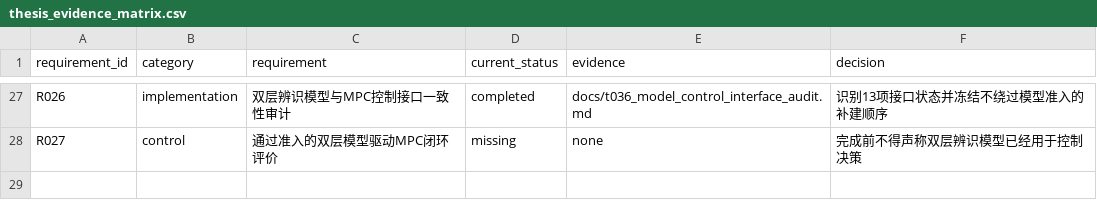
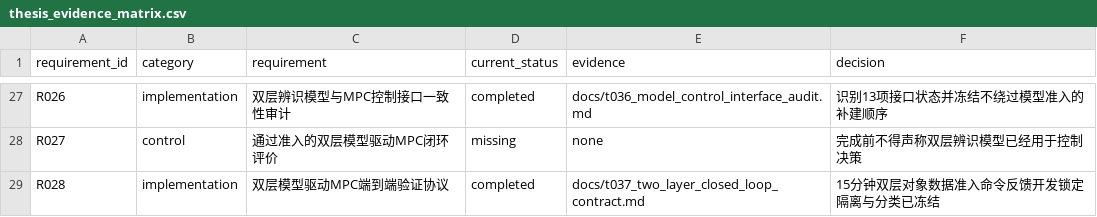
Before and after one commit to gzxxxxxx178-ship-it/greenhouse_rootzone_mpc, a CSV file: data/csv/thesis_evidence_matrix.csv, drawn as a sheet; only a part is shown, gaps mark what is left out.

```diff
--- a/data/csv/thesis_evidence_matrix.csv
+++ b/data/csv/thesis_evidence_matrix.csv
@@ -28 +28,2 @@ R026,implementation,双层辨识模型与MPC控制接口一致性审计,complete
 R027,control,通过准入的双层模型驱动MPC闭环评价,missing,none,完成前不得声称双层辨识模型已经用于控制决策
+R028,implementation,双层模型驱动MPC端到端验证协议,completed,docs/t037_two_layer_closed_loop_contract.md,15分钟双层对象数据准入命令反馈开发锁定隔离与分类已冻结
```
Also changed, not shown: data/csv/task_list.csv, data/csv/thesis_execution_roadmap.csv, 6 other files.
